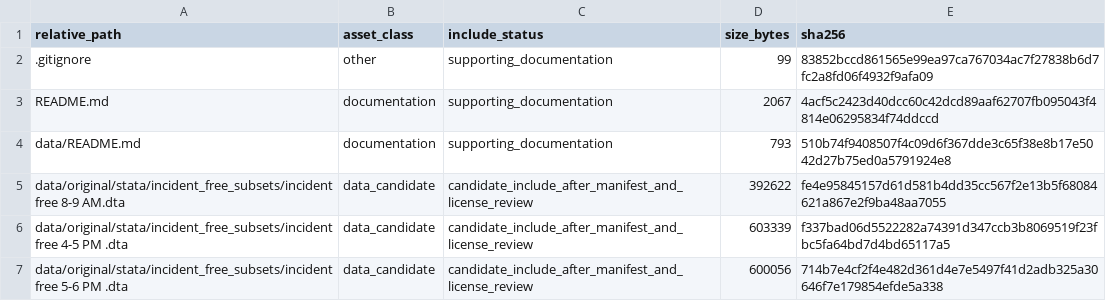
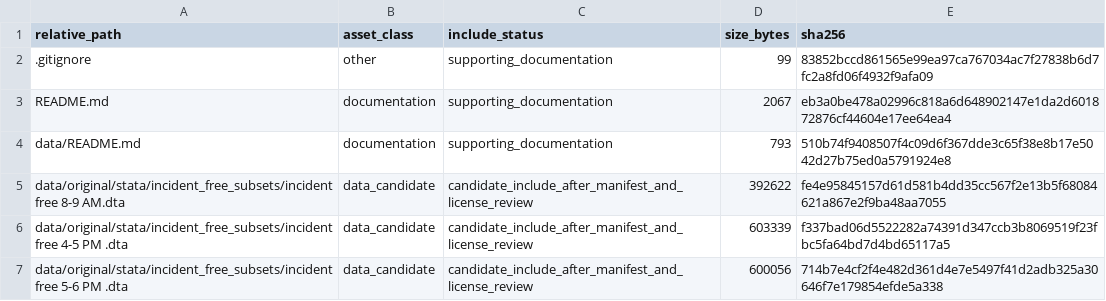
Before and after one commit to dlevinson/paper-2004-04-traffic-management-systems-chapter, a CSV file: PACKAGE_MANIFEST.csv, drawn as a sheet; only a part is shown.

Commit message:
Refresh package metadata after upload routing

```diff
--- a/PACKAGE_MANIFEST.csv
+++ b/PACKAGE_MANIFEST.csv
@@ -2,3 +2,3 @@ relative_path,asset_class,include_status,size_bytes,sha256
 .gitignore,other,supporting_documentation,99,83852bccd861565e99ea97ca767034ac7f27838b6d7fc2a8fd06f4932f9afa09
-README.md,documentation,supporting_documentation,2067,4acf5c2423d40dcc60c42dcd89aaf62707fb095043f4814e06295834f74ddccd
+README.md,documentation,supporting_documentation,2067,eb3a0be478a02996c818a6d648902147e1da2d601872876cf44604e17ee64ea4
 data/README.md,documentation,supporting_documentation,793,510b74f9408507f4c09d6f367dde3c65f38e8b17e5042d27b75ed0a5791924e8
```
Also changed, not shown: 3 other files.
